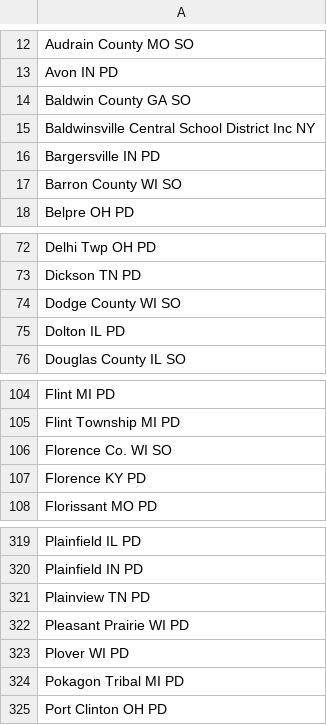
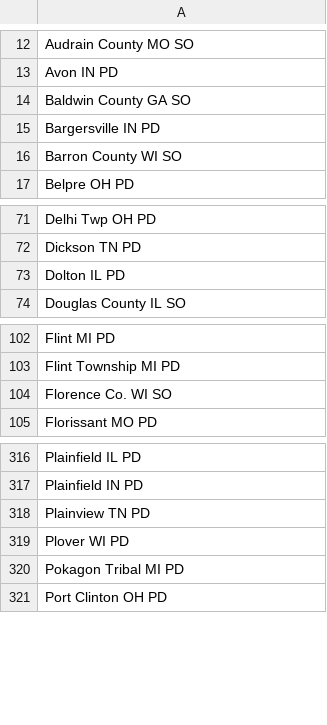
Before and after one commit to Cantica-Systems/kent-co-mi-flock, a CSV file: data/walker-city-pd/sharing_inbound.csv, drawn as a sheet; only a part is shown, gaps mark what is left out; the diff names each change by its address in the sheet, - before the commit and + after, or states it on an @@ line.

```diff
--- a/data/walker-city-pd/sharing_inbound.csv
+++ b/data/walker-city-pd/sharing_inbound.csv
-row 15: Baldwinsville Central School District Inc NY
-row 74: Dodge County WI SO
-row 107: Florence KY PD
-row 322: Pleasant Prairie WI PD
```
Also changed, not shown: data/walker-city-pd/2026-09.csv, data/walker-city-pd/stats.csv, 3 other files.
